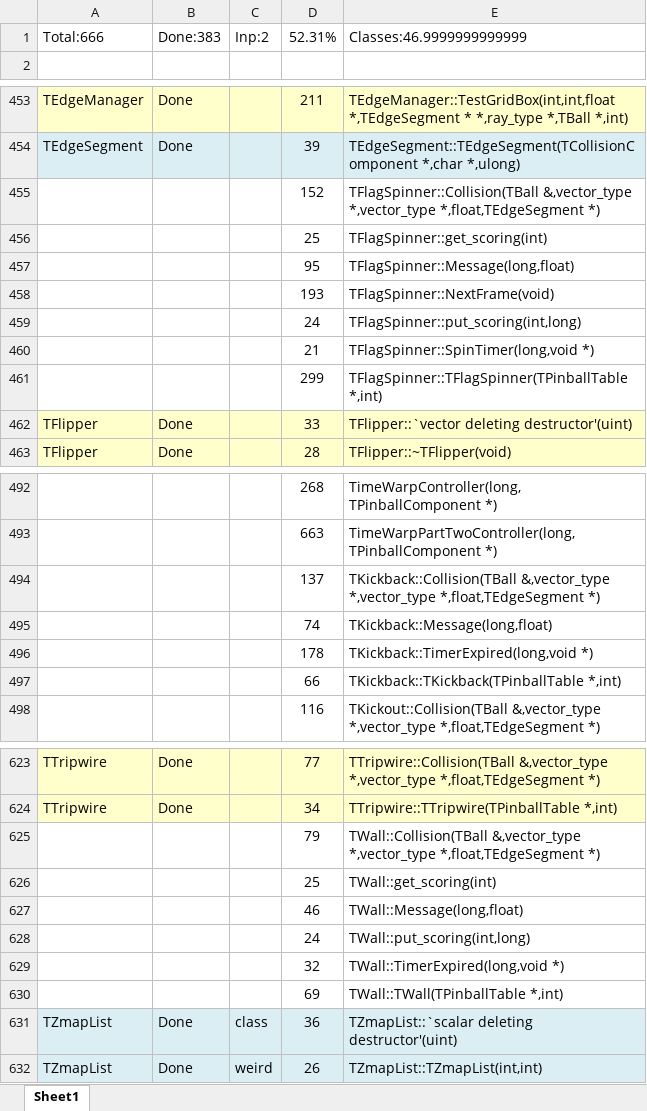
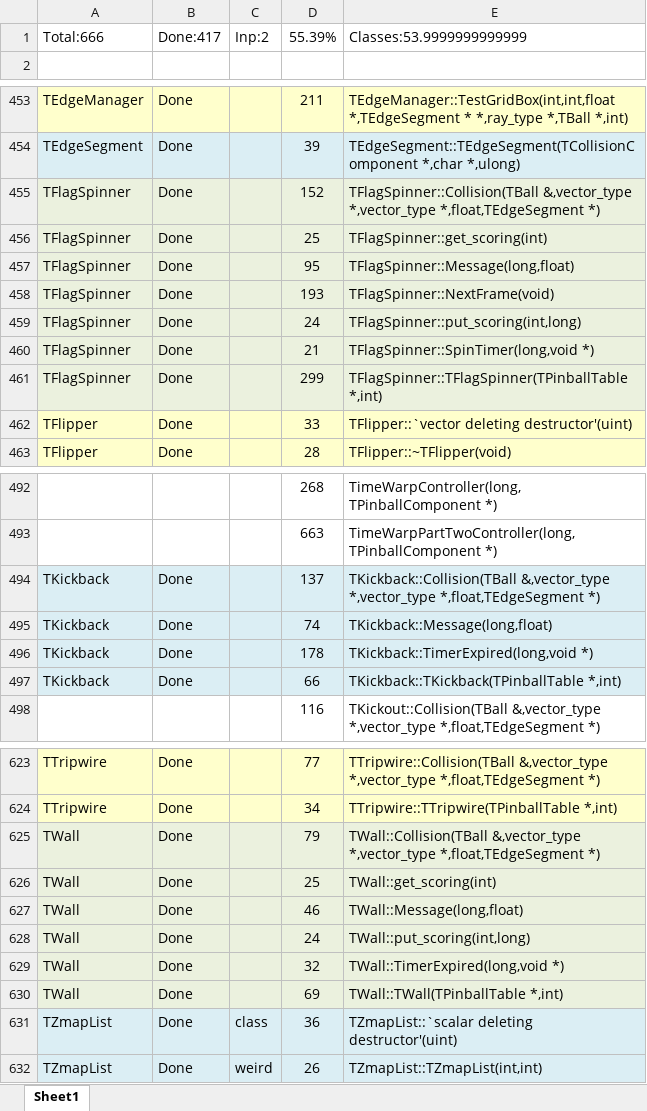
Before and after one commit to k4zmu2a/SpaceCadetPinball, an Excel workbook: Doc/FuncStats.xlsx, sheet Sheet1, drawn as a sheet; only a part is shown, gaps mark what is left out; values as stored, in another font and other column widths than the file's, no borders; conditional formats not drawn; the diff covers the shown part only; the diff names each change by its address in the sheet, - before the commit and + after, or states it on an @@ line.

Commit message:
TBlocker, TBumper, TFlagSpinner, TGate, THole, TKickback, TWall ready.

```diff
--- a/Doc/FuncStats.xlsx (sheet Sheet1)
+++ b/Doc/FuncStats.xlsx (sheet Sheet1)
-B1: Done:383
+B1: Done:417
-D1: 52.31%
+D1: 55.39%
-E1: Classes:46.9999999999999
+E1: Classes:53.9999999999999
-A455:A461: (empty)
+A455:A461: TFlagSpinner
-A455:E461 fill: none
+A455:E461 fill: #EBF1DE
-B455:B461: (empty)
+B455:B461: Done
-A494:A497: (empty)
+A494:A497: TKickback
-A494:E497 fill: none
+A494:E497 fill: #DBEEF4
-B494:B497: (empty)
+B494:B497: Done
-A625:A630: (empty)
+A625:A630: TWall
-A625:E630 fill: none
+A625:E630 fill: #EBF1DE
-B625:B630: (empty)
+B625:B630: Done
```
Also changed, not shown: 39 edited cells and cell formats elsewhere in this sheet, 16 other files.
